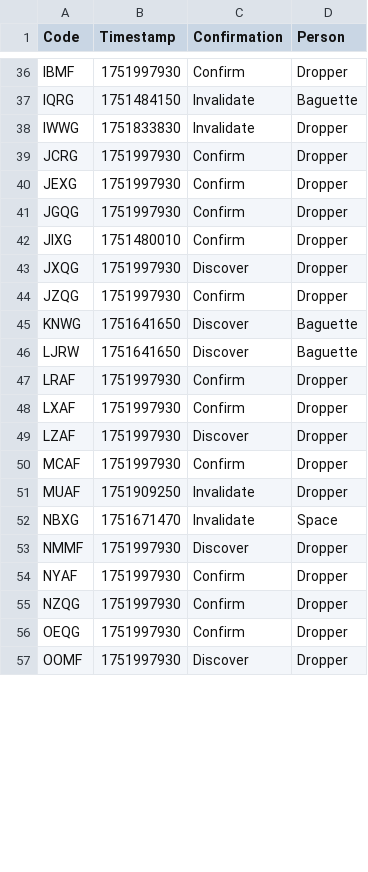
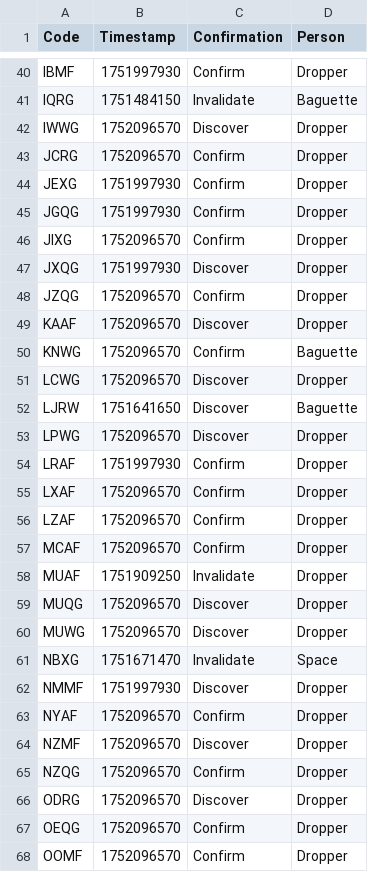
Before and after one commit to Sparxist/GlitchedLobbiesAU, a CSV file: current.csv, drawn as a sheet; only a part is shown, gaps mark what is left out; the diff covers the shown part only.

```diff
--- a/current.csv
+++ b/current.csv
@@ -37,21 +41,28 @@ IBMF,1751997930,Confirm,Dropper
 IQRG,1751484150,Invalidate,Baguette
-IWWG,1751833830,Invalidate,Dropper
-JCRG,1751997930,Confirm,Dropper
+IWWG,1752096570,Discover,Dropper
+JCRG,1752096570,Confirm,Dropper
 JEXG,1751997930,Confirm,Dropper
 JGQG,1751997930,Confirm,Dropper
-JIXG,1751480010,Confirm,Dropper
+JIXG,1752096570,Confirm,Dropper
 JXQG,1751997930,Discover,Dropper
-JZQG,1751997930,Confirm,Dropper
-KNWG,1751641650,Discover,Baguette
+JZQG,1752096570,Confirm,Dropper
+KAAF,1752096570,Discover,Dropper
+KNWG,1752096570,Confirm,Baguette
+LCWG,1752096570,Discover,Dropper
 LJRW,1751641650,Discover,Baguette
+LPWG,1752096570,Discover,Dropper
 LRAF,1751997930,Confirm,Dropper
-LXAF,1751997930,Confirm,Dropper
-LZAF,1751997930,Discover,Dropper
-MCAF,1751997930,Confirm,Dropper
+LXAF,1752096570,Confirm,Dropper
+LZAF,1752096570,Confirm,Dropper
+MCAF,1752096570,Confirm,Dropper
 MUAF,1751909250,Invalidate,Dropper
+MUQG,1752096570,Discover,Dropper
+MUWG,1752096570,Discover,Dropper
 NBXG,1751671470,Invalidate,Space
 NMMF,1751997930,Discover,Dropper
-NYAF,1751997930,Confirm,Dropper
-NZQG,1751997930,Confirm,Dropper
-OEQG,1751997930,Confirm,Dropper
-OOMF,1751997930,Discover,Dropper
+NYAF,1752096570,Confirm,Dropper
+NZMF,1752096570,Discover,Dropper
+NZQG,1752096570,Confirm,Dropper
+ODRG,1752096570,Discover,Dropper
+OEQG,1752096570,Confirm,Dropper
+OOMF,1752096570,Confirm,Dropper
```
Also changed, not shown: 16 added rows, 1 removed row and 40 edited cells elsewhere in this file.
